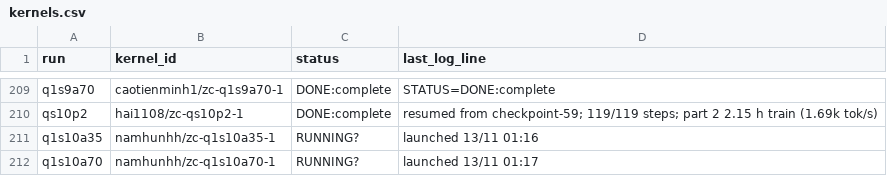
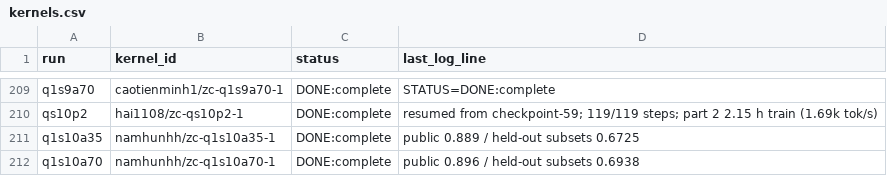
Before and after one commit to lhaochen118-ship-it/ZC, a CSV file: Process/kaggle/kernels.csv, drawn as a sheet; only a part is shown, gaps mark what is left out.

```diff
--- a/Process/kaggle/kernels.csv
+++ b/Process/kaggle/kernels.csv
@@ -210,3 +210,3 @@ q1s9a70,caotienminh1/zc-q1s9a70-1,DONE:complete,STATUS=DONE:complete
 qs10p2,hai1108/zc-qs10p2-1,DONE:complete,resumed from checkpoint-59; 119/119 steps; part 2 2.15 h train (1.69k tok/s)
-q1s10a35,namhunhh/zc-q1s10a35-1,RUNNING?,launched 13/11 01:16
-q1s10a70,namhunhh/zc-q1s10a70-1,RUNNING?,launched 13/11 01:17
+q1s10a35,namhunhh/zc-q1s10a35-1,DONE:complete,public 0.889 / held-out subsets 0.6725
+q1s10a70,namhunhh/zc-q1s10a70-1,DONE:complete,public 0.896 / held-out subsets 0.6938
```
Also changed, not shown: Process/scores.csv, 2 other files.
